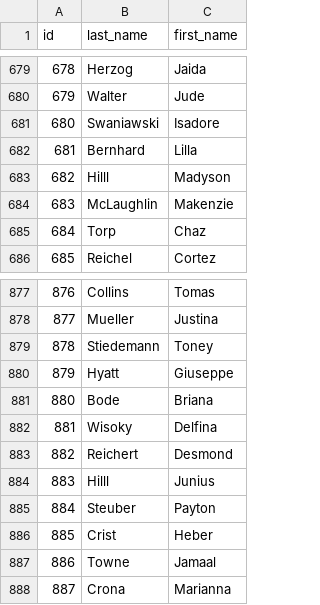
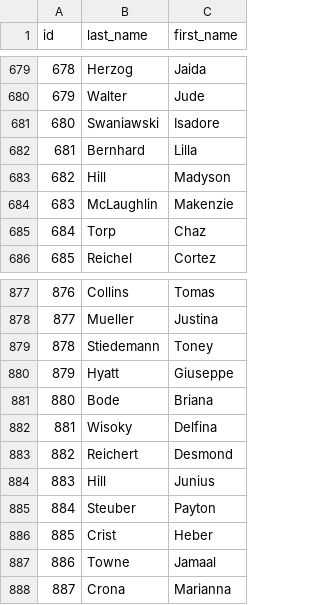
Before and after one commit to Arju-nM/csv-exercises, a CSV file: level-iii/phone_book/data/people.csv, drawn as a sheet; only a part is shown, gaps mark what is left out; the diff covers the shown part only.

```diff
--- a/level-iii/phone_book/data/people.csv
+++ b/level-iii/phone_book/data/people.csv
@@ -682,3 +682,3 @@ id,last_name,first_name
 681,Bernhard,Lilla
-682,Hilll,Madyson
+682,Hill,Madyson
 683,McLaughlin,Makenzie
@@ -883,3 +883,3 @@ id,last_name,first_name
 882,Reichert,Desmond
-883,Hilll,Junius
+883,Hill,Junius
 884,Steuber,Payton
```
Also changed, not shown: 8 edited cells elsewhere in this file, level-iii/phone_book/data/phone_numbers.csv.
